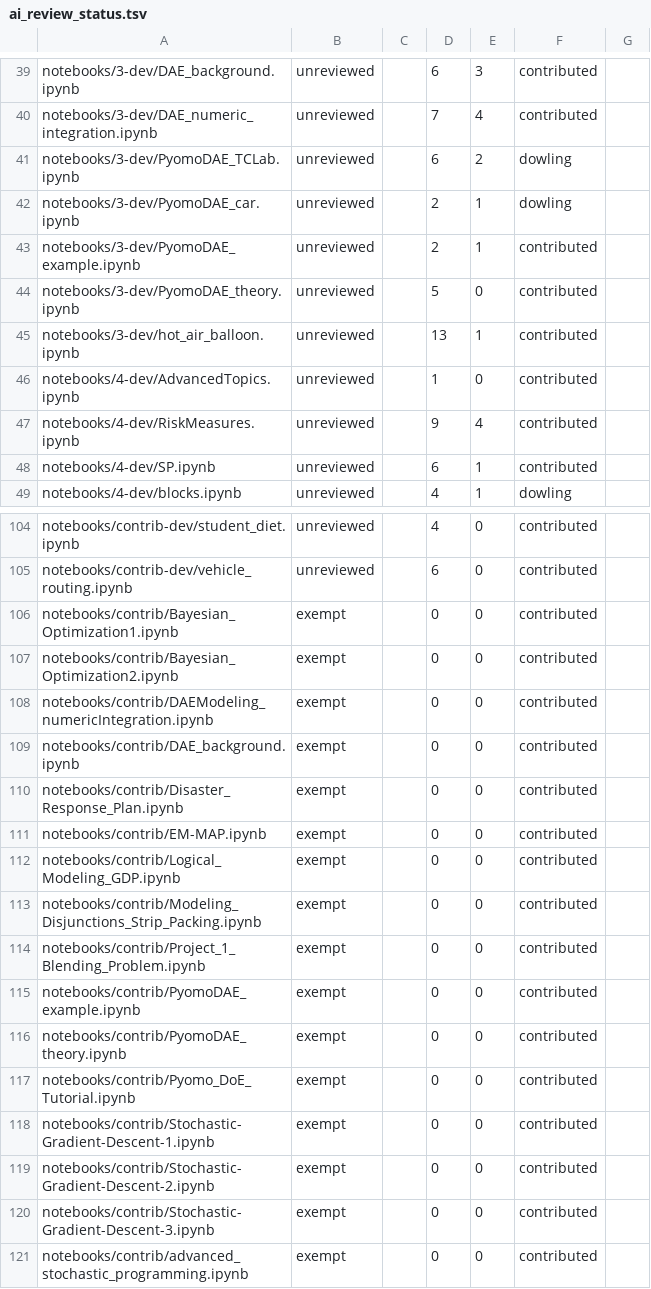
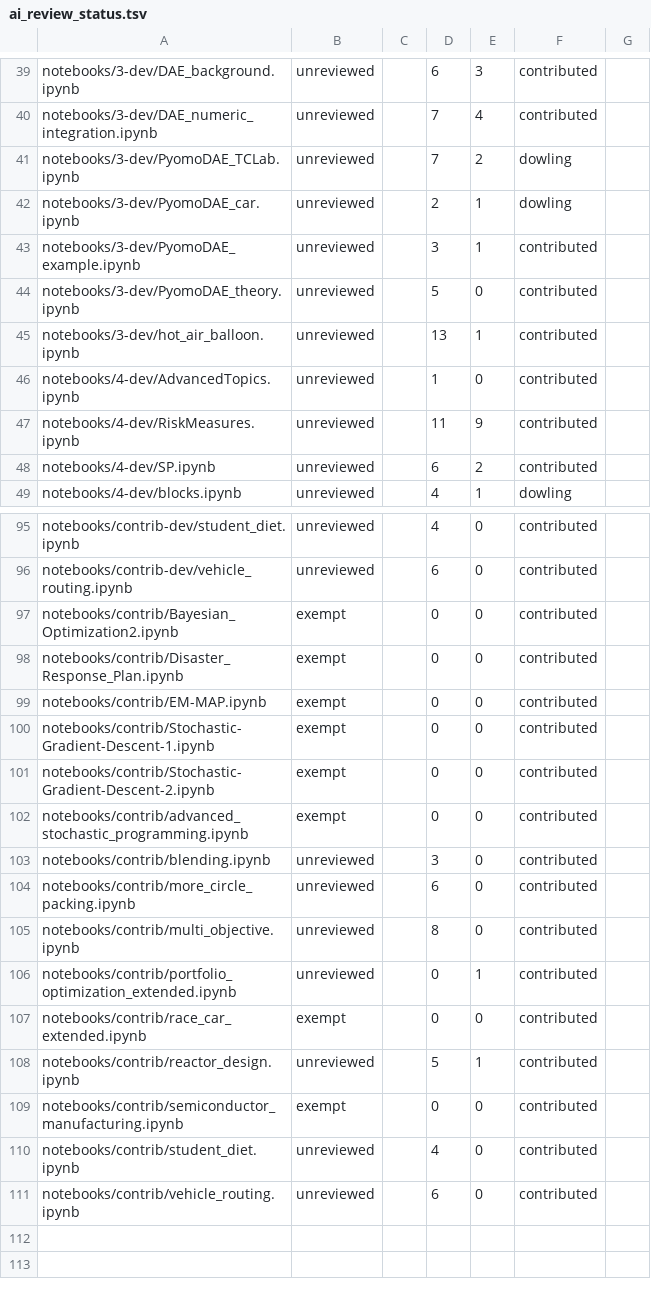
Before and after one commit to ndcbe/optimization, a TSV file: scripts/ai_review_status.tsv, drawn as a sheet; only a part is shown, gaps mark what is left out; the shorter side is filled out with more unchanged rows; the diff covers the shown part only.

Commit message:
Publish: regenerate notebooks/N/ after the day's -dev changes
The publish run owed since this morning. 51 AI-review banners re-inserted,
and the registry refreshed first so it retired all 19 notebooks deleted
today rather than carrying dead rows: 91 in scope, 58 with agent-touched
prose (281 changed + 190 added markdown cells), 33 exempt.

Every regenerated notebook corresponds to a known change: PyomoDAE_example
(A3), RiskMeasures (B1 epsilon-sweep, G1 vendoring, the CVaR rename), SP
(E4 blocks refactor), the two Parmest notebooks (G4), Math-Primer (B4),
both Interior-Point notebooks (A4), NLP-Diagnostics and Second-Order (G8),
blending (B2), and portfolio_optimization_extended (G1 repoint).

Checked the diffs for anything unexplained rather than assuming: the
files with deletions are exactly the ones whose models or data changed on
purpose, and no notebook shows a diff that does not trace to a committed
-dev edit.

```diff
--- a/scripts/ai_review_status.tsv
+++ b/scripts/ai_review_status.tsv
@@ -40,5 +40,5 @@ notebooks/3-dev/DAE_background.ipynb	unreviewed		6	3	contributed
 notebooks/3-dev/DAE_numeric_integration.ipynb	unreviewed		7	4	contributed	
-notebooks/3-dev/PyomoDAE_TCLab.ipynb	unreviewed		6	2	dowling	
+notebooks/3-dev/PyomoDAE_TCLab.ipynb	unreviewed		7	2	dowling	
 notebooks/3-dev/PyomoDAE_car.ipynb	unreviewed		2	1	dowling	
-notebooks/3-dev/PyomoDAE_example.ipynb	unreviewed		2	1	contributed	
+notebooks/3-dev/PyomoDAE_example.ipynb	unreviewed		3	1	contributed	
 notebooks/3-dev/PyomoDAE_theory.ipynb	unreviewed		5	0	contributed	
@@ -46,4 +46,4 @@ notebooks/3-dev/hot_air_balloon.ipynb	unreviewed		13	1	contributed
 notebooks/4-dev/AdvancedTopics.ipynb	unreviewed		1	0	contributed	
-notebooks/4-dev/RiskMeasures.ipynb	unreviewed		9	4	contributed	
-notebooks/4-dev/SP.ipynb	unreviewed		6	1	contributed	
+notebooks/4-dev/RiskMeasures.ipynb	unreviewed		11	9	contributed	
+notebooks/4-dev/SP.ipynb	unreviewed		6	2	contributed	
 notebooks/4-dev/blocks.ipynb	unreviewed		4	1	dowling	
@@ -105,17 +96,7 @@ notebooks/contrib-dev/student_diet.ipynb	unreviewed		4	0	contributed
 notebooks/contrib-dev/vehicle_routing.ipynb	unreviewed		6	0	contributed	
-notebooks/contrib/Bayesian_Optimization1.ipynb	exempt		0	0	contributed	
 notebooks/contrib/Bayesian_Optimization2.ipynb	exempt		0	0	contributed	
-notebooks/contrib/DAEModeling_numericIntegration.ipynb	exempt		0	0	contributed	
-notebooks/contrib/DAE_background.ipynb	exempt		0	0	contributed	
 notebooks/contrib/Disaster_Response_Plan.ipynb	exempt		0	0	contributed	
 notebooks/contrib/EM-MAP.ipynb	exempt		0	0	contributed	
-notebooks/contrib/Logical_Modeling_GDP.ipynb	exempt		0	0	contributed	
-notebooks/contrib/Modeling_Disjunctions_Strip_Packing.ipynb	exempt		0	0	contributed	
-notebooks/contrib/Project_1_Blending_Problem.ipynb	exempt		0	0	contributed	
-notebooks/contrib/PyomoDAE_example.ipynb	exempt		0	0	contributed	
-notebooks/contrib/PyomoDAE_theory.ipynb	exempt		0	0	contributed	
-notebooks/contrib/Pyomo_DoE_Tutorial.ipynb	exempt		0	0	contributed	
 notebooks/contrib/Stochastic-Gradient-Descent-1.ipynb	exempt		0	0	contributed	
 notebooks/contrib/Stochastic-Gradient-Descent-2.ipynb	exempt		0	0	contributed	
-notebooks/contrib/Stochastic-Gradient-Descent-3.ipynb	exempt		0	0	contributed	
 notebooks/contrib/advanced_stochastic_programming.ipynb	exempt		0	0	contributed	
```
Also changed, not shown: 9 removed rows and 1 edited cell elsewhere in this file, 52 other files.
